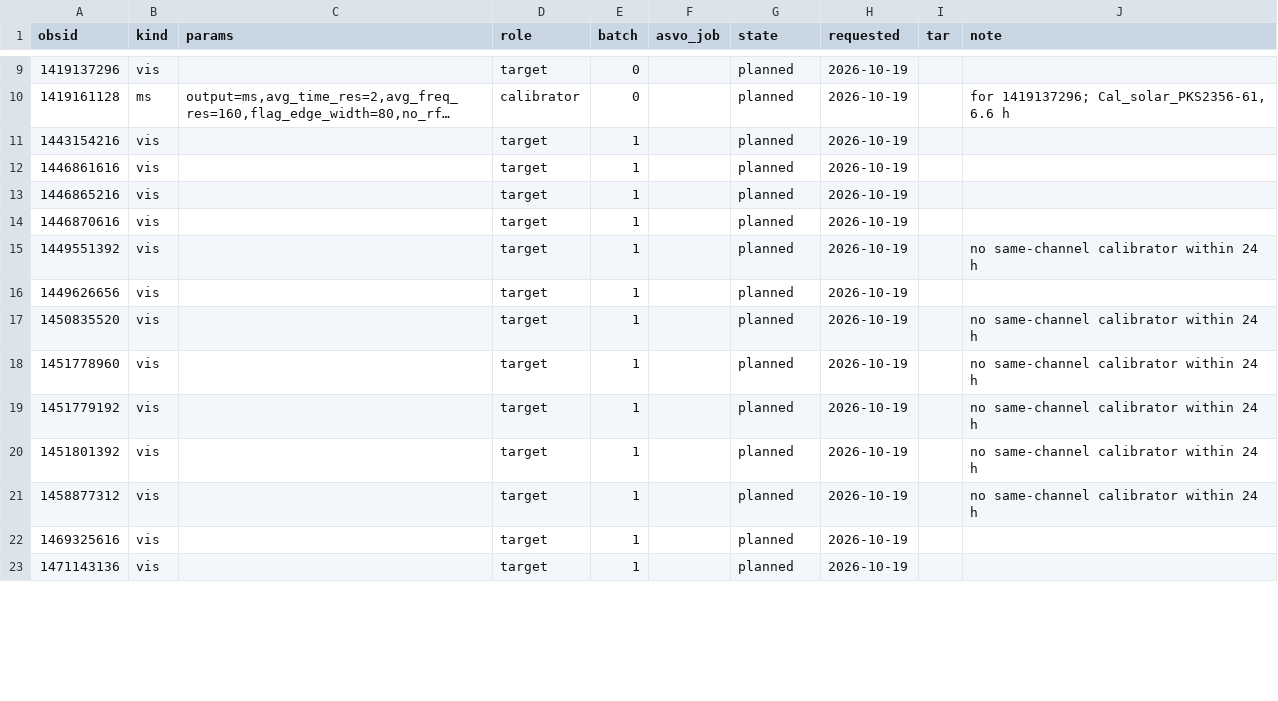
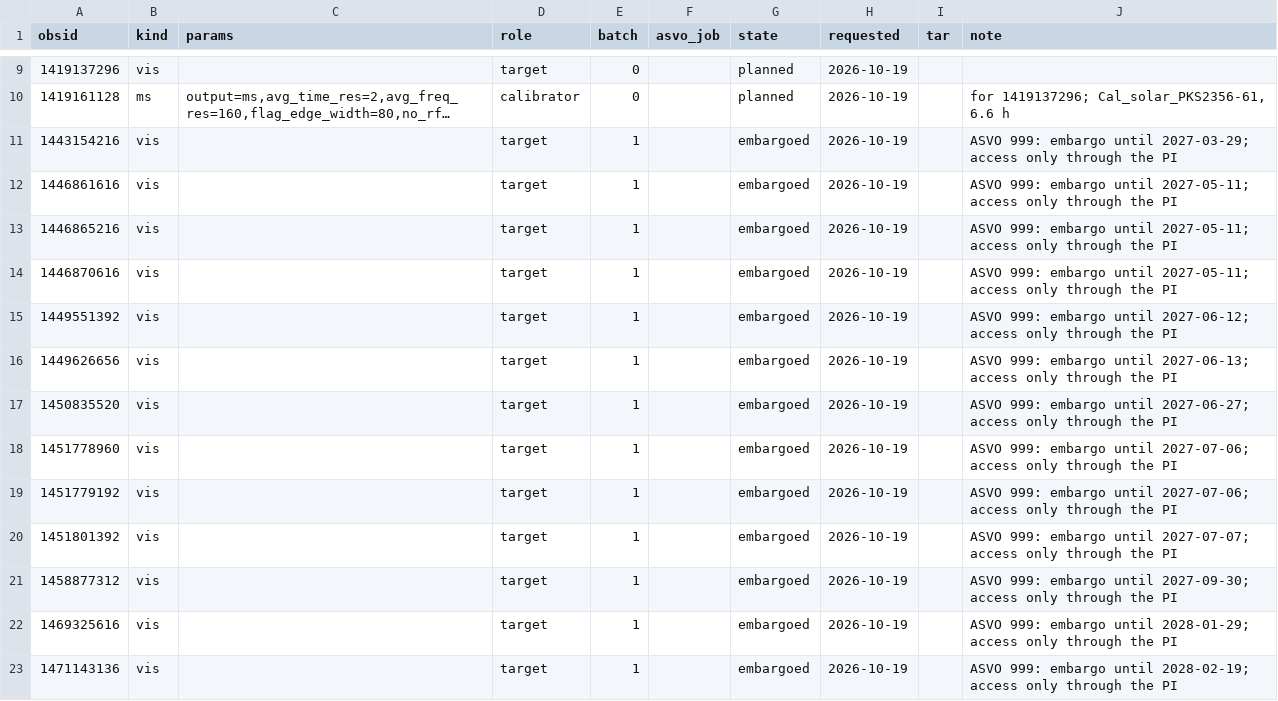
Before and after one commit to i4Ds/solar-burst-multiview, a CSV file: configs/asvo_jobs.csv, drawn as a sheet; only a part is shown, gaps mark what is left out; long unchanged cells end in …; the diff covers the shown part only; the diff names each change by its address in the sheet, - before the commit and + after, or states it on an @@ line.

```diff
--- a/configs/asvo_jobs.csv
+++ b/configs/asvo_jobs.csv
-G11:G23 (state): planned
+G11:G23 (state): embargoed
-J11 (note): (empty)
+J11 (note): ASVO 999: embargo until 2027-03-29; access only through the PI
-J12:J14 (note): (empty)
+J12:J14 (note): ASVO 999: embargo until 2027-05-11; access only through the PI
-J15 (note): no same-channel calibrator within 24 h
+J15 (note): ASVO 999: embargo until 2027-06-12; access only through the PI
-J16 (note): (empty)
+J16 (note): ASVO 999: embargo until 2027-06-13; access only through the PI
-J17 (note): no same-channel calibrator within 24 h
+J17 (note): ASVO 999: embargo until 2027-06-27; access only through the PI
-J18:J19 (note): no same-channel calibrator within 24 h
+J18:J19 (note): ASVO 999: embargo until 2027-07-06; access only through the PI
-J20 (note): no same-channel calibrator within 24 h
+J20 (note): ASVO 999: embargo until 2027-07-07; access only through the PI
-J21 (note): no same-channel calibrator within 24 h
+J21 (note): ASVO 999: embargo until 2027-09-30; access only through the PI
-J22 (note): (empty)
+J22 (note): ASVO 999: embargo until 2028-01-29; access only through the PI
-J23 (note): (empty)
+J23 (note): ASVO 999: embargo until 2028-02-19; access only through the PI
```
Also changed, not shown: 24 edited cells elsewhere in this file, 1 other file.
